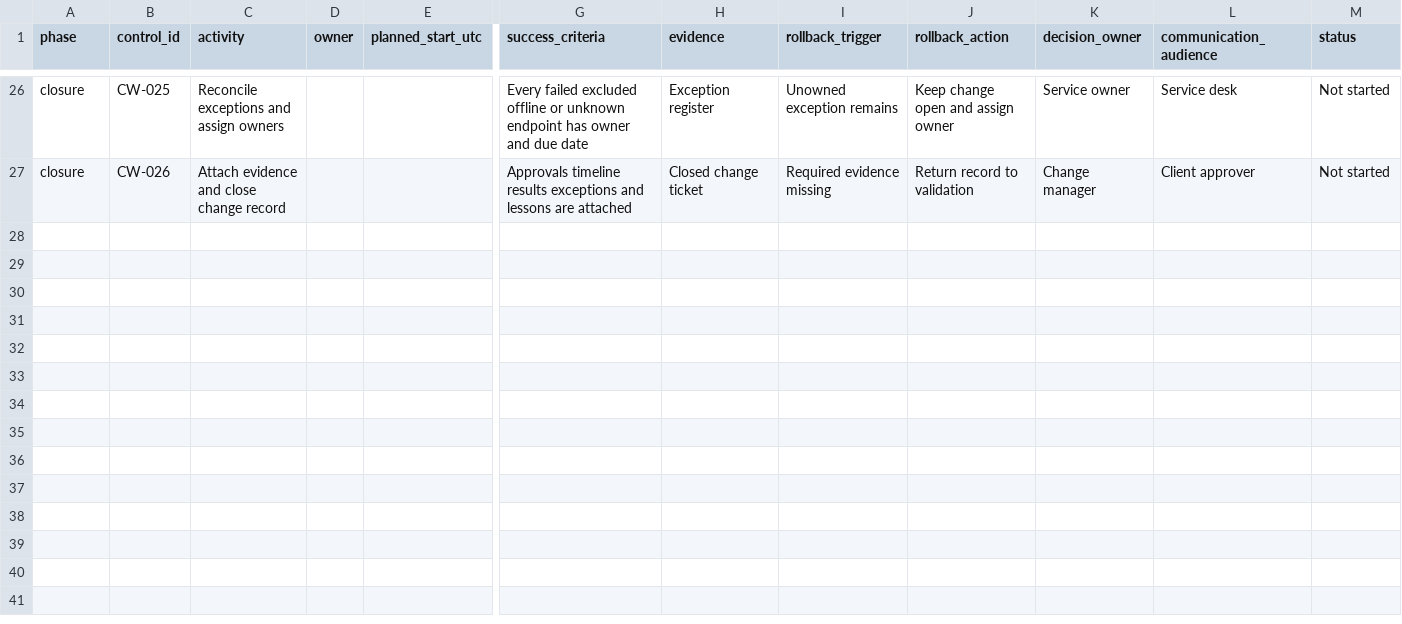
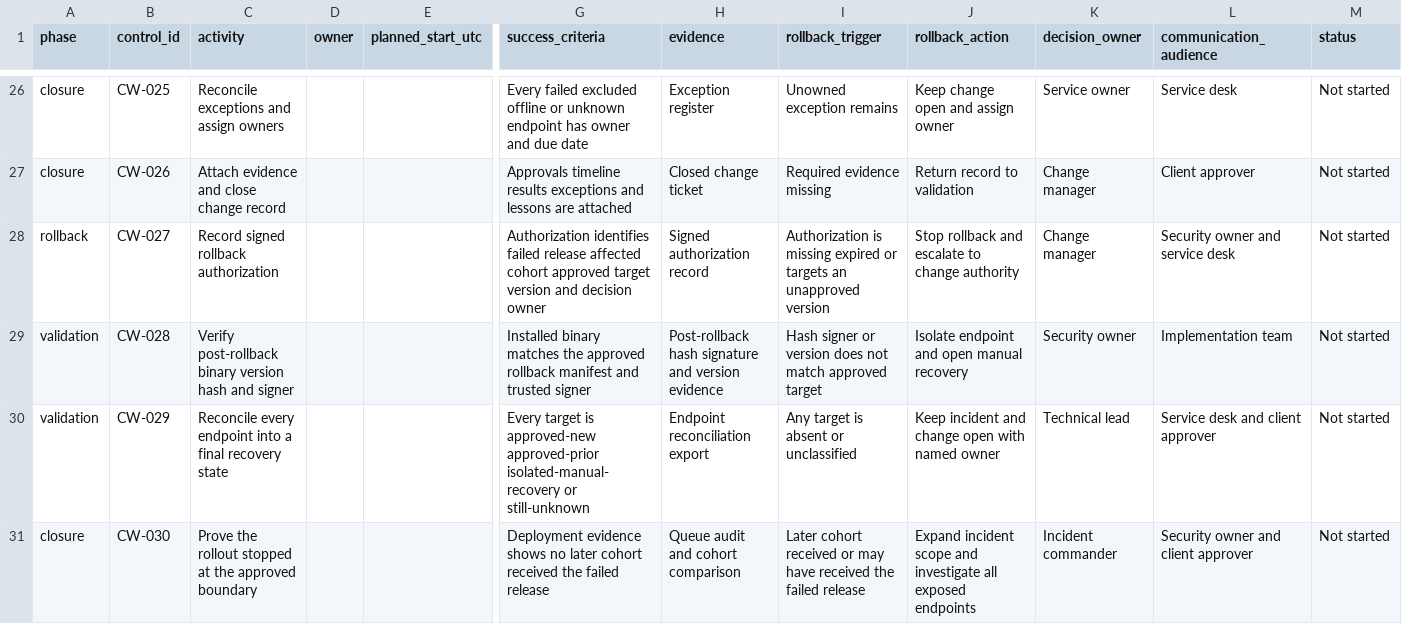
Before and after one commit to izikipizi/nizlo-msp-operations-resources, a CSV file: docs/templates/rmm-change-window-rollback-plan.csv, drawn as a sheet; only a part is shown, gaps mark what is left out; rows hold the shown columns only; the diff names each change by its address in the sheet, - before the commit and + after, or states it on an @@ line.

Commit message:
Strengthen staged rollout rollback evidence

```diff
--- a/docs/templates/rmm-change-window-rollback-plan.csv
+++ b/docs/templates/rmm-change-window-rollback-plan.csv
+row 28: rollback | CW-027 | Record signed rollback authorization |  |  | Authorization identifies failed release affected cohort approved target version and decision owner | Signed authorization record | Authorization is missing expired or targets an unapproved version | Stop rollback and escalate to change authority | Change manager | Security owner and service desk | Not started
+row 29: validation | CW-028 | Verify post-rollback binary version hash and signer |  |  | Installed binary matches the approved rollback manifest and trusted signer | Post-rollback hash signature and version evidence | Hash signer or version does not match approved target | Isolate endpoint and open manual recovery | Security owner | Implementation team | Not started
+row 30: validation | CW-029 | Reconcile every endpoint into a final recovery state |  |  | Every target is approved-new approved-prior isolated-manual-recovery or still-unknown | Endpoint reconciliation export | Any target is absent or unclassified | Keep incident and change open with named owner | Technical lead | Service desk and client approver | Not started
+row 31: closure | CW-030 | Prove the rollout stopped at the approved boundary |  |  | Deployment evidence shows no later cohort received the failed release | Queue audit and cohort comparison | Later cohort received or may have received the failed release | Expand incident scope and investigate all exposed endpoints | Incident commander | Security owner and client approver | Not started
```
Also changed, not shown: 9 other files.
